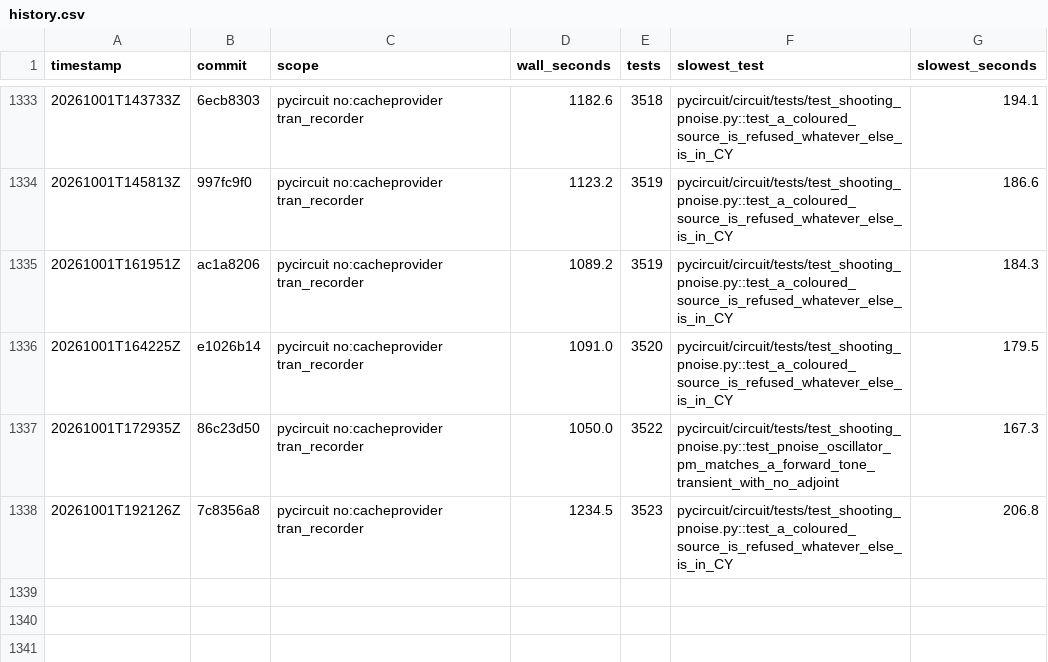
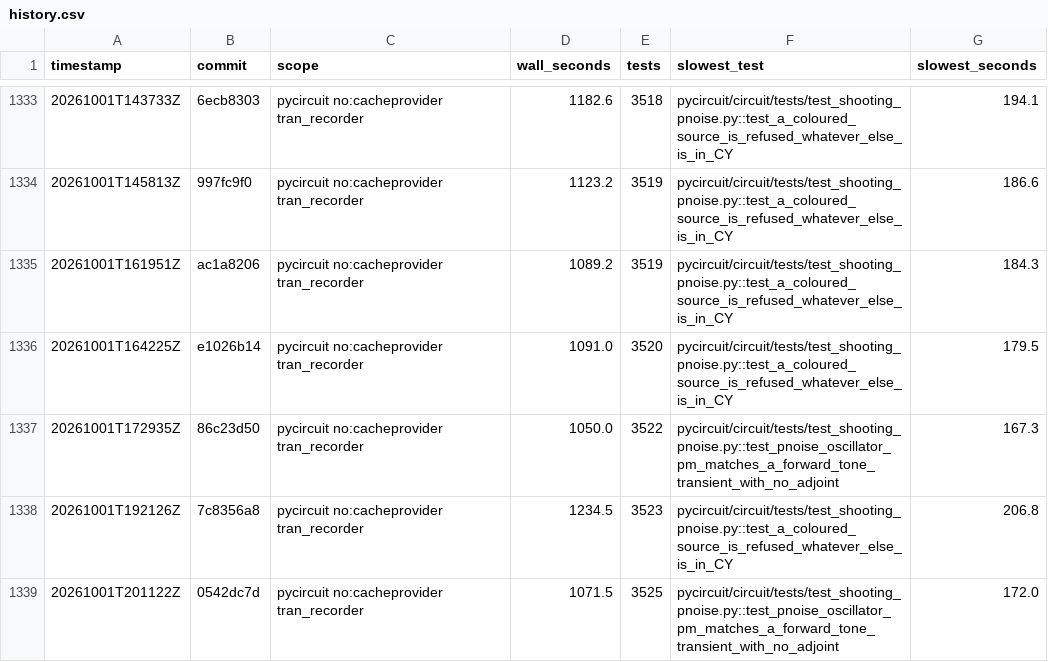
Before and after one commit to henjo/pycircuit, a CSV file: test_timings/history.csv, drawn as a sheet; only a part is shown, gaps mark what is left out; the diff names each change by its address in the sheet, - before the commit and + after, or states it on an @@ line.

```diff
--- a/test_timings/history.csv
+++ b/test_timings/history.csv
+row 1339: 20261001T201122Z | 0542dc7d | pycircuit no:cacheprovider tran_recorder | 1071.5 | 3525 | pycircuit/circuit/tests/test_shooting_pnoise.py::test_pnoise_oscillator_pm_matches_a_forward_tone_transient_with_no_adjoint | 172.0
```
Also changed, not shown: 15 other files.
